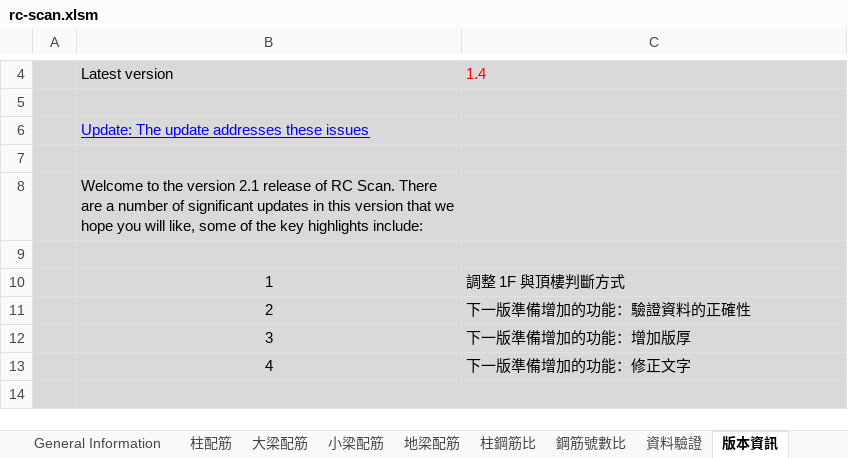
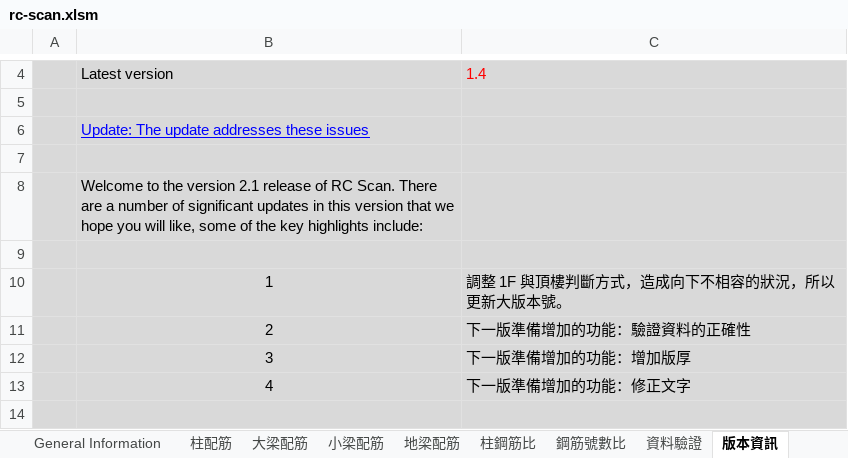
Before and after one commit to skyran1278/VbaProject, an Excel workbook: 20170524_RCScan/rc-scan.xlsm, sheet 版本資訊, drawn as a sheet; only a part is shown, gaps mark what is left out; values as stored, in another font and other column widths than the file's, no borders; charts and pictures not drawn; the diff names each change by its address in the sheet, - before the commit and + after, or states it on an @@ line.

```diff
--- a/20170524_RCScan/rc-scan.xlsm (sheet 版本資訊)
+++ b/20170524_RCScan/rc-scan.xlsm (sheet 版本資訊)
-C10: 調整 1F 與頂樓判斷方式
+C10: 調整 1F 與頂樓判斷方式，造成向下不相容的狀況，所以更新大版本號。
```
Also changed, not shown: sheet General Information, 3 other files.
